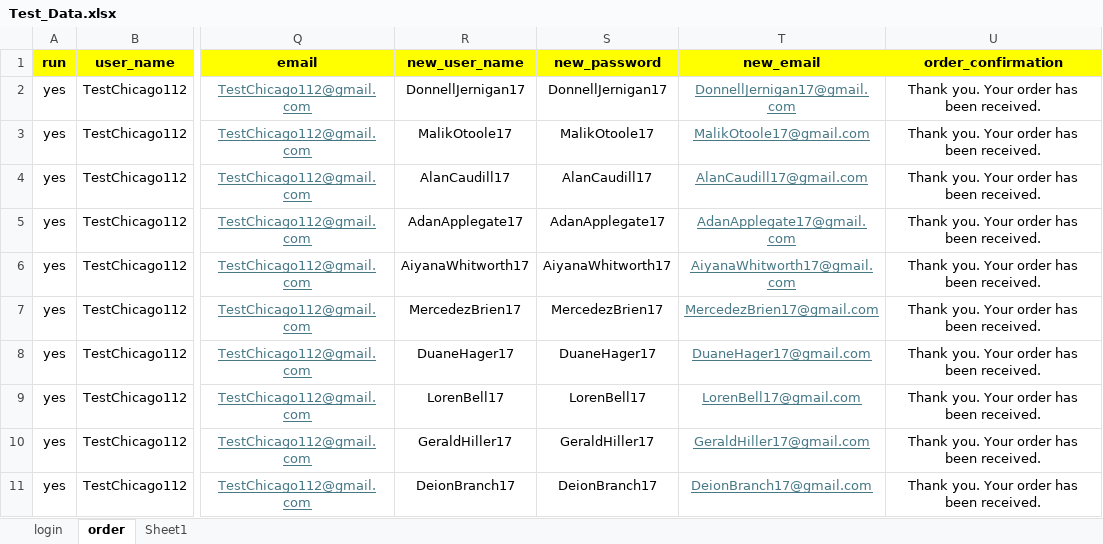
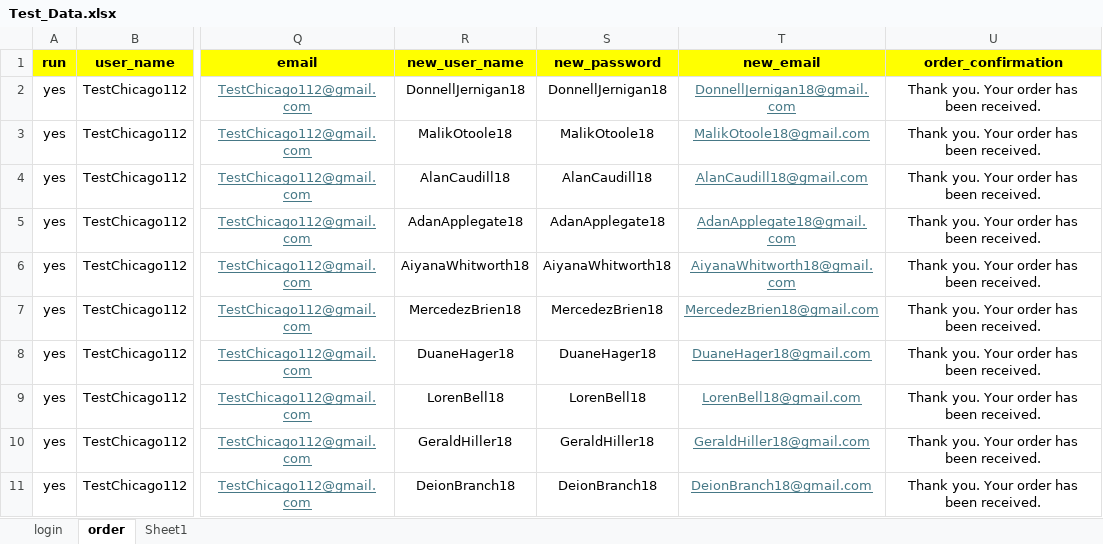
Before and after one commit to DmitriyV7/POM6, an Excel workbook: src/main/resources/test_data/Test_Data.xlsx, sheet order, drawn as a sheet; only a part is shown, gaps mark what is left out; values as stored, in another font and other column widths than the file's, no borders; the diff covers the shown part only; the diff names each change by its address in the sheet, - before the commit and + after, or states it on an @@ line.

```diff
--- a/src/main/resources/test_data/Test_Data.xlsx (sheet order)
+++ b/src/main/resources/test_data/Test_Data.xlsx (sheet order)
-R2 (new_user_name): DonnellJernigan17
+R2 (new_user_name): DonnellJernigan18
-S2 (new_password): DonnellJernigan17
+S2 (new_password): DonnellJernigan18
-T2 (new_email): DonnellJernigan17@gmail.com
+T2 (new_email): DonnellJernigan18@gmail.com
-R3 (new_user_name): MalikOtoole17
+R3 (new_user_name): MalikOtoole18
-S3 (new_password): MalikOtoole17
+S3 (new_password): MalikOtoole18
-T3 (new_email): MalikOtoole17@gmail.com
+T3 (new_email): MalikOtoole18@gmail.com
-R4 (new_user_name): AlanCaudill17
+R4 (new_user_name): AlanCaudill18
-S4 (new_password): AlanCaudill17
+S4 (new_password): AlanCaudill18
-T4 (new_email): AlanCaudill17@gmail.com
+T4 (new_email): AlanCaudill18@gmail.com
-R5 (new_user_name): AdanApplegate17
+R5 (new_user_name): AdanApplegate18
-S5 (new_password): AdanApplegate17
+S5 (new_password): AdanApplegate18
-T5 (new_email): AdanApplegate17@gmail.com
+T5 (new_email): AdanApplegate18@gmail.com
-R6 (new_user_name): AiyanaWhitworth17
+R6 (new_user_name): AiyanaWhitworth18
-S6 (new_password): AiyanaWhitworth17
+S6 (new_password): AiyanaWhitworth18
-T6 (new_email): AiyanaWhitworth17@gmail.com
+T6 (new_email): AiyanaWhitworth18@gmail.com
-R7 (new_user_name): MercedezBrien17
+R7 (new_user_name): MercedezBrien18
-S7 (new_password): MercedezBrien17
+S7 (new_password): MercedezBrien18
-T7 (new_email): MercedezBrien17@gmail.com
+T7 (new_email): MercedezBrien18@gmail.com
-R8 (new_user_name): DuaneHager17
+R8 (new_user_name): DuaneHager18
-S8 (new_password): DuaneHager17
+S8 (new_password): DuaneHager18
-T8 (new_email): DuaneHager17@gmail.com
+T8 (new_email): DuaneHager18@gmail.com
-R9 (new_user_name): LorenBell17
+R9 (new_user_name): LorenBell18
-S9 (new_password): LorenBell17
+S9 (new_password): LorenBell18
-T9 (new_email): LorenBell17@gmail.com
+T9 (new_email): LorenBell18@gmail.com
-R10 (new_user_name): GeraldHiller17
+R10 (new_user_name): GeraldHiller18
-S10 (new_password): GeraldHiller17
+S10 (new_password): GeraldHiller18
-T10 (new_email): GeraldHiller17@gmail.com
+T10 (new_email): GeraldHiller18@gmail.com
-R11 (new_user_name): DeionBranch17
+R11 (new_user_name): DeionBranch18
-S11 (new_password): DeionBranch17
+S11 (new_password): DeionBranch18
-T11 (new_email): DeionBranch17@gmail.com
+T11 (new_email): DeionBranch18@gmail.com
```
Also changed, not shown: 30 edited cells elsewhere in this sheet, sheet login, sheet Sheet1, 1 other file.
